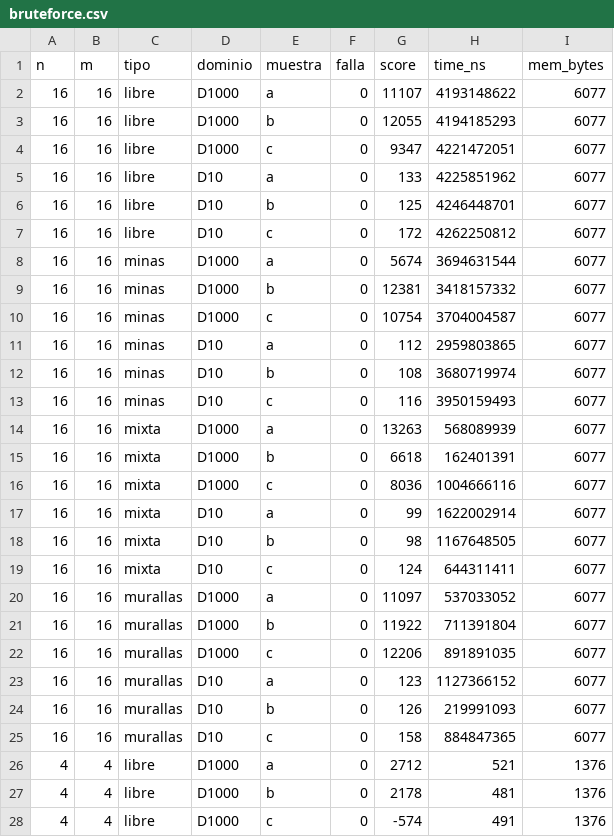
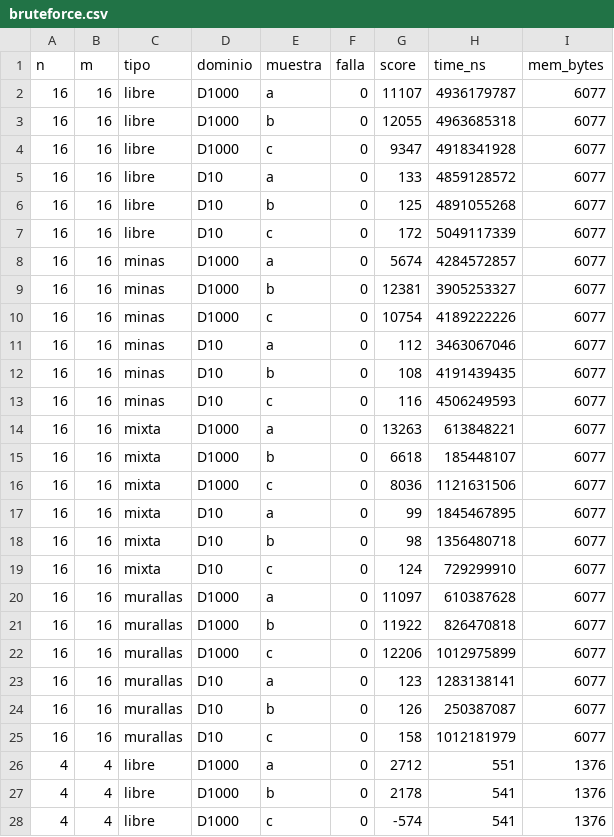
Before and after one commit to majozZzz/Tarea2-INF221, a CSV file: code/grid_pathfinding/data/measurements/bruteforce.csv, drawn as a sheet; only a part is shown; the diff covers the shown part only.

```diff
--- a/code/grid_pathfinding/data/measurements/bruteforce.csv
+++ b/code/grid_pathfinding/data/measurements/bruteforce.csv
@@ -1,28 +1,28 @@
 n,m,tipo,dominio,muestra,falla,score,time_ns,mem_bytes
-16,16,libre,D1000,a,0,11107,4193148622,6077
-16,16,libre,D1000,b,0,12055,4194185293,6077
-16,16,libre,D1000,c,0,9347,4221472051,6077
-16,16,libre,D10,a,0,133,4225851962,6077
-16,16,libre,D10,b,0,125,4246448701,6077
-16,16,libre,D10,c,0,172,4262250812,6077
-16,16,minas,D1000,a,0,5674,3694631544,6077
-16,16,minas,D1000,b,0,12381,3418157332,6077
-16,16,minas,D1000,c,0,10754,3704004587,6077
-16,16,minas,D10,a,0,112,2959803865,6077
-16,16,minas,D10,b,0,108,3680719974,6077
-16,16,minas,D10,c,0,116,3950159493,6077
-16,16,mixta,D1000,a,0,13263,568089939,6077
-16,16,mixta,D1000,b,0,6618,162401391,6077
-16,16,mixta,D1000,c,0,8036,1004666116,6077
-16,16,mixta,D10,a,0,99,1622002914,6077
-16,16,mixta,D10,b,0,98,1167648505,6077
-16,16,mixta,D10,c,0,124,644311411,6077
-16,16,murallas,D1000,a,0,11097,537033052,6077
-16,16,murallas,D1000,b,0,11922,711391804,6077
-16,16,murallas,D1000,c,0,12206,891891035,6077
-16,16,murallas,D10,a,0,123,1127366152,6077
-16,16,murallas,D10,b,0,126,219991093,6077
-16,16,murallas,D10,c,0,158,884847365,6077
-4,4,libre,D1000,a,0,2712,521,1376
-4,4,libre,D1000,b,0,2178,481,1376
-4,4,libre,D1000,c,0,-574,491,1376
+16,16,libre,D1000,a,0,11107,4936179787,6077
+16,16,libre,D1000,b,0,12055,4963685318,6077
+16,16,libre,D1000,c,0,9347,4918341928,6077
+16,16,libre,D10,a,0,133,4859128572,6077
+16,16,libre,D10,b,0,125,4891055268,6077
+16,16,libre,D10,c,0,172,5049117339,6077
+16,16,minas,D1000,a,0,5674,4284572857,6077
+16,16,minas,D1000,b,0,12381,3905253327,6077
+16,16,minas,D1000,c,0,10754,4189222226,6077
+16,16,minas,D10,a,0,112,3463067046,6077
+16,16,minas,D10,b,0,108,4191439435,6077
+16,16,minas,D10,c,0,116,4506249593,6077
+16,16,mixta,D1000,a,0,13263,613848221,6077
+16,16,mixta,D1000,b,0,6618,185448107,6077
+16,16,mixta,D1000,c,0,8036,1121631506,6077
+16,16,mixta,D10,a,0,99,1845467895,6077
+16,16,mixta,D10,b,0,98,1356480718,6077
+16,16,mixta,D10,c,0,124,729299910,6077
+16,16,murallas,D1000,a,0,11097,610387628,6077
+16,16,murallas,D1000,b,0,11922,826470818,6077
+16,16,murallas,D1000,c,0,12206,1012975899,6077
+16,16,murallas,D10,a,0,123,1283138141,6077
+16,16,murallas,D10,b,0,126,250387087,6077
+16,16,murallas,D10,c,0,158,1012181979,6077
+4,4,libre,D1000,a,0,2712,551,1376
+4,4,libre,D1000,b,0,2178,541,1376
+4,4,libre,D1000,c,0,-574,541,1376
```
Also changed, not shown: 93 edited cells elsewhere in this file, code/grid_pathfinding/data/measurements/dp.csv, code/grid_pathfinding/data/measurements/greedy.csv, 24 other files.
